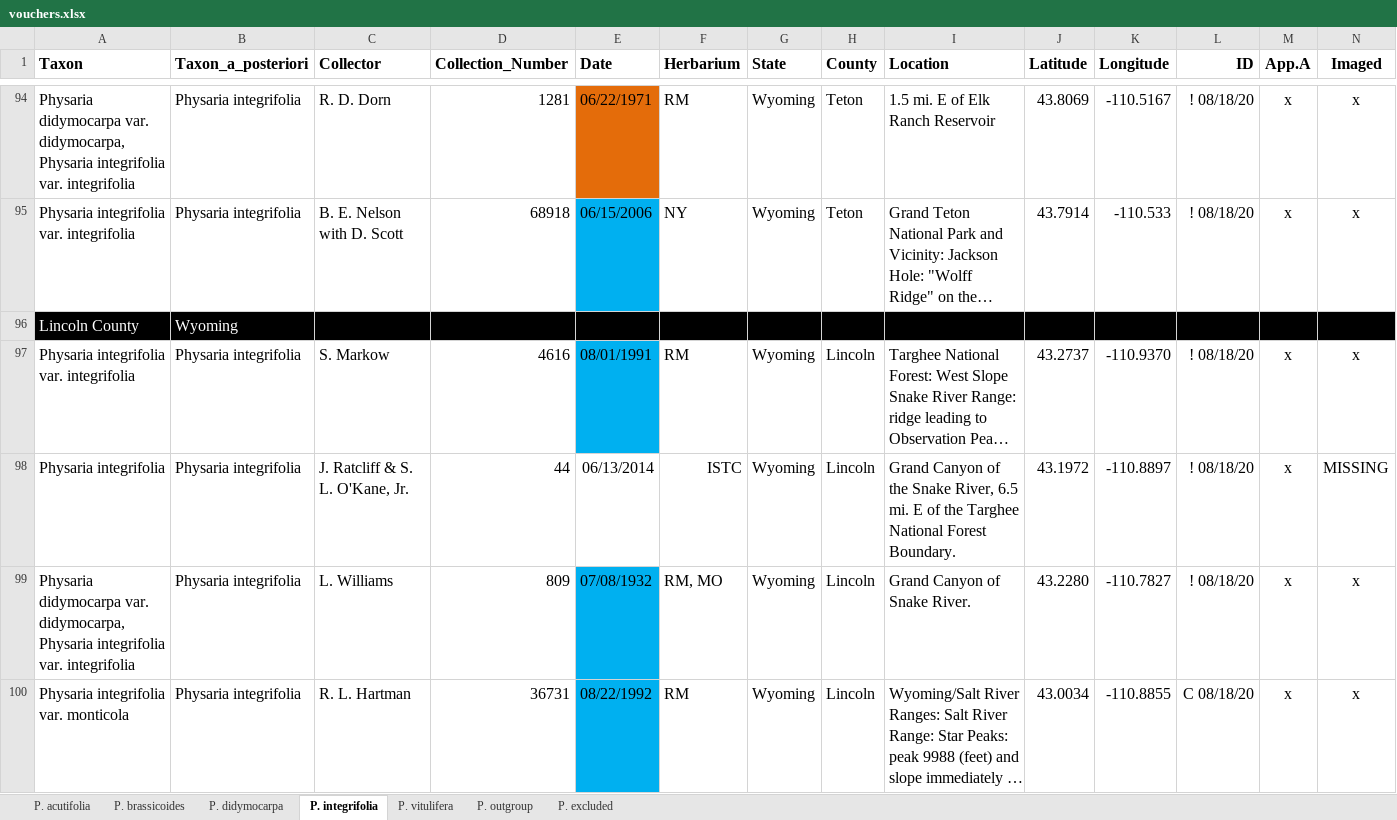
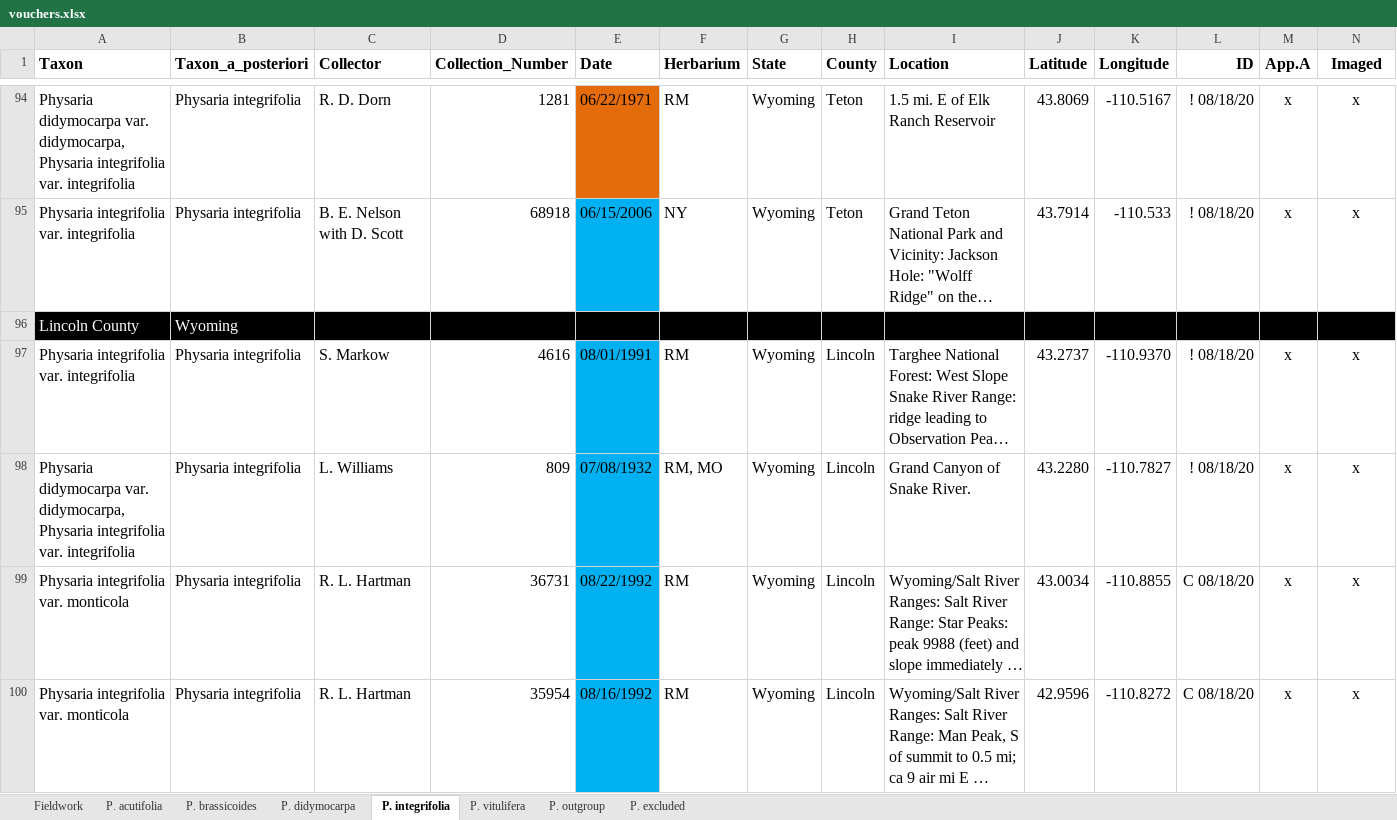
Before and after one commit to jasonratcliff/thesis, an Excel workbook: data-raw/specimens/vouchers.xlsx, sheet P. integrifolia, drawn as a sheet; only a part is shown, gaps mark what is left out; the shorter side is filled out with more unchanged rows; long unchanged cells end in …; values as stored, in another font and other column widths than the file's, no borders; rows hold the shown columns only; the diff covers the shown part only; the diff names each change by its address in the sheet, - before the commit and + after, or states it on an @@ line.

Commit message:
Snapshot binaries: `vouchers.xlsx` & `sysdata.rda`
* New `Fieldwork` sheet for filtering collections
* Update latest internal data: `taxa` and `codes`

```diff
--- a/data-raw/specimens/vouchers.xlsx (sheet P. integrifolia)
+++ b/data-raw/specimens/vouchers.xlsx (sheet P. integrifolia)
+sheet tab: Fieldwork
-row 98: Physaria integrifolia | Physaria integrifolia | J. Ratcliff & S. L. O'Kane, Jr. | 44 | 06/13/2014 | ISTC | Wyoming | Lincoln | Grand Canyon of the Snake River, 6.5 mi. E of the Targhee National Forest Boundary. | 43.1972 | -110.8897 | ! 08/18/20 | x | MISSING
```
Also changed, not shown: 4 removed rows elsewhere in this sheet, sheet P. vitulifera, sheet P. didymocarpa, sheet P. brassicoides, sheet P. acutifolia, sheet P. excluded, 1 other file.
